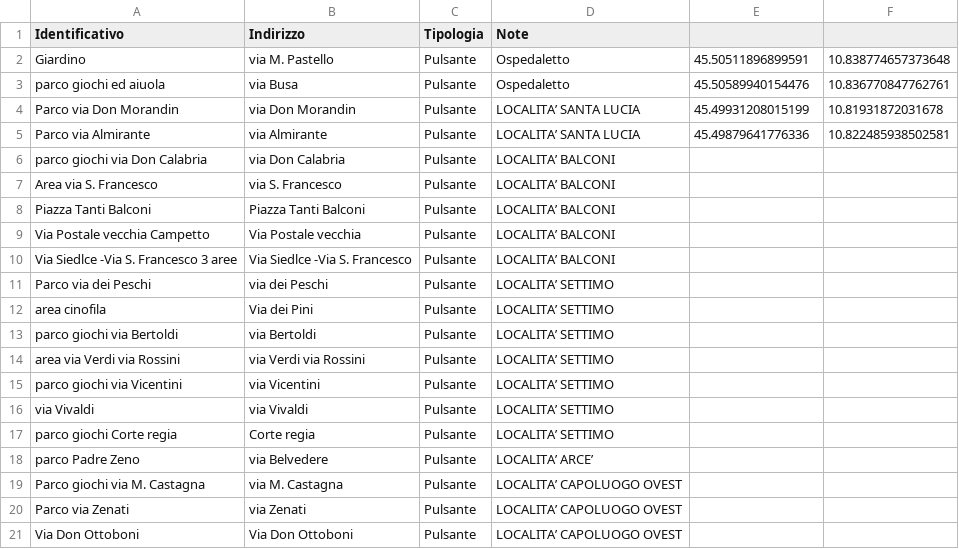
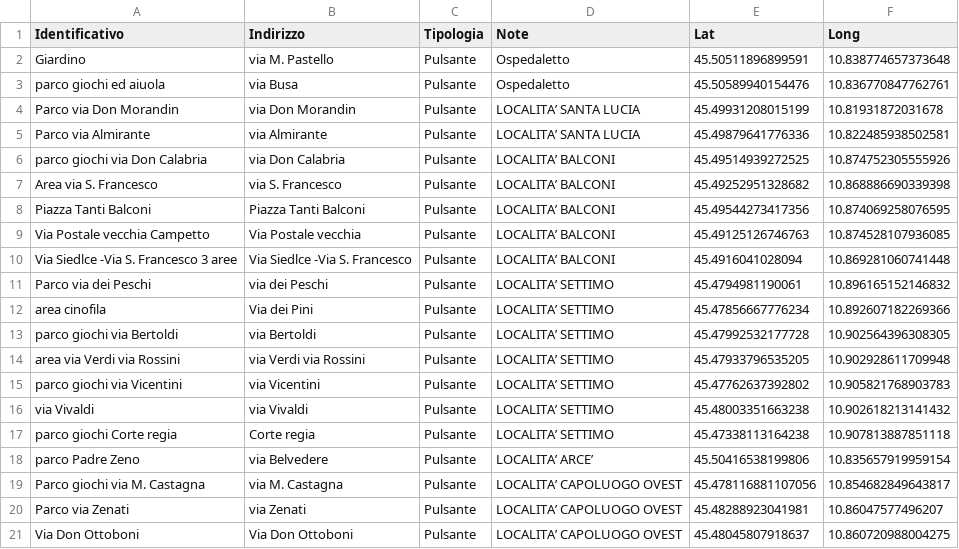
Before and after one commit to ITSLASTProgetti/6Fontanelle, a CSV file: data/Fontanelle_Pescantina.CSV, drawn as a sheet; only a part is shown; the diff covers the shown part only.

Commit message:
Update Fontanelle_Pescantina.CSV

```diff
--- a/data/Fontanelle_Pescantina.CSV
+++ b/data/Fontanelle_Pescantina.CSV
@@ -1,2 +1,2 @@
-Identificativo;Indirizzo;Tipologia;Note;
+Identificativo;Indirizzo;Tipologia;Note;Lat;Long
 Giardino;via M. Pastello;Pulsante;Ospedaletto;45.50511896899591;10.838774657373648
@@ -5,17 +5,17 @@ Parco via Don Morandin;via Don Morandin;Pulsante;LOCALITA’ SANTA LUCIA;45.4993
 Parco via Almirante;via Almirante;Pulsante;LOCALITA’ SANTA LUCIA;45.49879641776336;10.822485938502581
-parco giochi via Don Calabria;via Don Calabria;Pulsante;LOCALITA’ BALCONI;
-Area via S. Francesco;via S. Francesco;Pulsante;LOCALITA’ BALCONI;
-Piazza Tanti Balconi;Piazza Tanti Balconi;Pulsante;LOCALITA’ BALCONI;
-Via Postale vecchia  Campetto;Via Postale vecchia;Pulsante;LOCALITA’ BALCONI;
-Via Siedlce -Via S. Francesco 3 aree;Via Siedlce -Via S. Francesco;Pulsante;LOCALITA’ BALCONI;
-Parco via dei Peschi;via dei Peschi;Pulsante;LOCALITA’ SETTIMO;
-area cinofila;Via dei Pini;Pulsante;LOCALITA’ SETTIMO;
-parco giochi via Bertoldi;via Bertoldi;Pulsante;LOCALITA’ SETTIMO;
-area via Verdi via Rossini;via Verdi via Rossini;Pulsante;LOCALITA’ SETTIMO;
-parco giochi via Vicentini;via Vicentini;Pulsante;LOCALITA’ SETTIMO;
-via Vivaldi;via Vivaldi;Pulsante;LOCALITA’ SETTIMO;
-parco giochi Corte regia;Corte regia;Pulsante;LOCALITA’ SETTIMO;
-parco Padre Zeno;via Belvedere;Pulsante;LOCALITA’ ARCE’;
-Parco giochi via M. Castagna;via M. Castagna;Pulsante;LOCALITA’ CAPOLUOGO OVEST;
-Parco via Zenati;via Zenati;Pulsante;LOCALITA’ CAPOLUOGO OVEST;
-Via Don Ottoboni;Via Don Ottoboni;Pulsante;LOCALITA’ CAPOLUOGO OVEST;
+parco giochi via Don Calabria;via Don Calabria;Pulsante;LOCALITA’ BALCONI;45.49514939272525;10.874752305555926
+Area via S. Francesco;via S. Francesco;Pulsante;LOCALITA’ BALCONI;45.49252951328682;10.868886690339398
+Piazza Tanti Balconi;Piazza Tanti Balconi;Pulsante;LOCALITA’ BALCONI;45.49544273417356;10.874069258076595
+Via Postale vecchia  Campetto;Via Postale vecchia;Pulsante;LOCALITA’ BALCONI;45.49125126746763;10.874528107936085
+Via Siedlce -Via S. Francesco 3 aree;Via Siedlce -Via S. Francesco;Pulsante;LOCALITA’ BALCONI;45.4916041028094;10.869281060741448
+Parco via dei Peschi;via dei Peschi;Pulsante;LOCALITA’ SETTIMO;45.4794981190061;10.896165152146832
+area cinofila;Via dei Pini;Pulsante;LOCALITA’ SETTIMO;45.47856667776234;10.892607182269366
+parco giochi via Bertoldi;via Bertoldi;Pulsante;LOCALITA’ SETTIMO;45.47992532177728;10.902564396308305
+area via Verdi via Rossini;via Verdi via Rossini;Pulsante;LOCALITA’ SETTIMO;45.47933796535205;10.902928611709948
+parco giochi via Vicentini;via Vicentini;Pulsante;LOCALITA’ SETTIMO;45.47762637392802;10.905821768903783
+via Vivaldi;via Vivaldi;Pulsante;LOCALITA’ SETTIMO;45.48003351663238;10.902618213141432
+parco giochi Corte regia;Corte regia;Pulsante;LOCALITA’ SETTIMO;45.47338113164238;10.907813887851118
+parco Padre Zeno;via Belvedere;Pulsante;LOCALITA’ ARCE’;45.50416538199806;10.835657919959154
+Parco giochi via M. Castagna;via M. Castagna;Pulsante;LOCALITA’ CAPOLUOGO OVEST;45.478116881107056;10.854682849643817
+Parco via Zenati;via Zenati;Pulsante;LOCALITA’ CAPOLUOGO OVEST;45.48288923041981;10.86047577496207
+Via Don Ottoboni;Via Don Ottoboni;Pulsante;LOCALITA’ CAPOLUOGO OVEST;45.48045807918637;10.860720988004275
```
Also changed, not shown: 8 edited cells elsewhere in this file.
